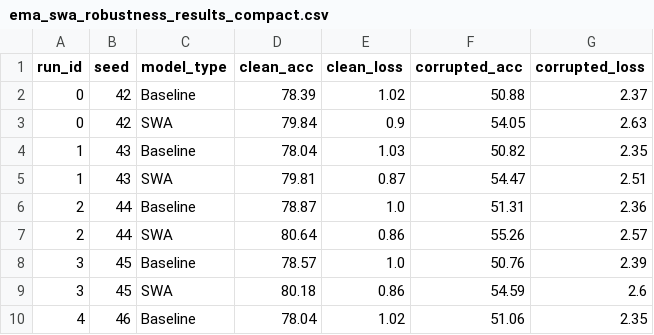
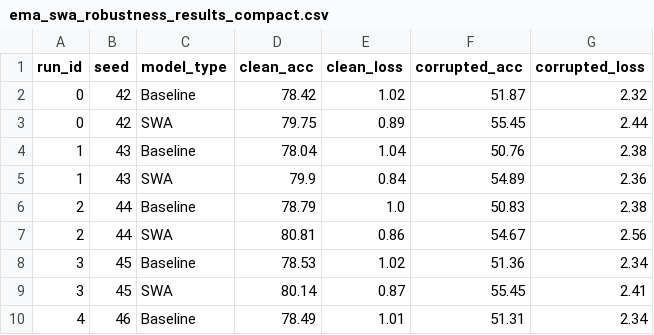
Before and after one commit to chipnbits/too-salty, a CSV file: analysis/ema_swa_robustness_results_compact.csv, drawn as a sheet; only a part is shown; the diff covers the shown part only.

```diff
--- a/analysis/ema_swa_robustness_results_compact.csv
+++ b/analysis/ema_swa_robustness_results_compact.csv
@@ -1,10 +1,10 @@
 run_id,seed,model_type,clean_acc,clean_loss,corrupted_acc,corrupted_loss
-0,42,Baseline,78.39,1.02,50.88,2.37
-0,42,SWA,79.84,0.9,54.05,2.63
-1,43,Baseline,78.04,1.03,50.82,2.35
-1,43,SWA,79.81,0.87,54.47,2.51
-2,44,Baseline,78.87,1.0,51.31,2.36
-2,44,SWA,80.64,0.86,55.26,2.57
-3,45,Baseline,78.57,1.0,50.76,2.39
-3,45,SWA,80.18,0.86,54.59,2.6
-4,46,Baseline,78.04,1.02,51.06,2.35
+0,42,Baseline,78.42,1.02,51.87,2.32
+0,42,SWA,79.75,0.89,55.45,2.44
+1,43,Baseline,78.04,1.04,50.76,2.38
+1,43,SWA,79.9,0.84,54.89,2.36
+2,44,Baseline,78.79,1.0,50.83,2.38
+2,44,SWA,80.81,0.86,54.67,2.56
+3,45,Baseline,78.53,1.02,51.36,2.34
+3,45,SWA,80.14,0.87,55.45,2.41
+4,46,Baseline,78.49,1.01,51.31,2.34
```
Also changed, not shown: 59 edited cells elsewhere in this file, 55 other files.
